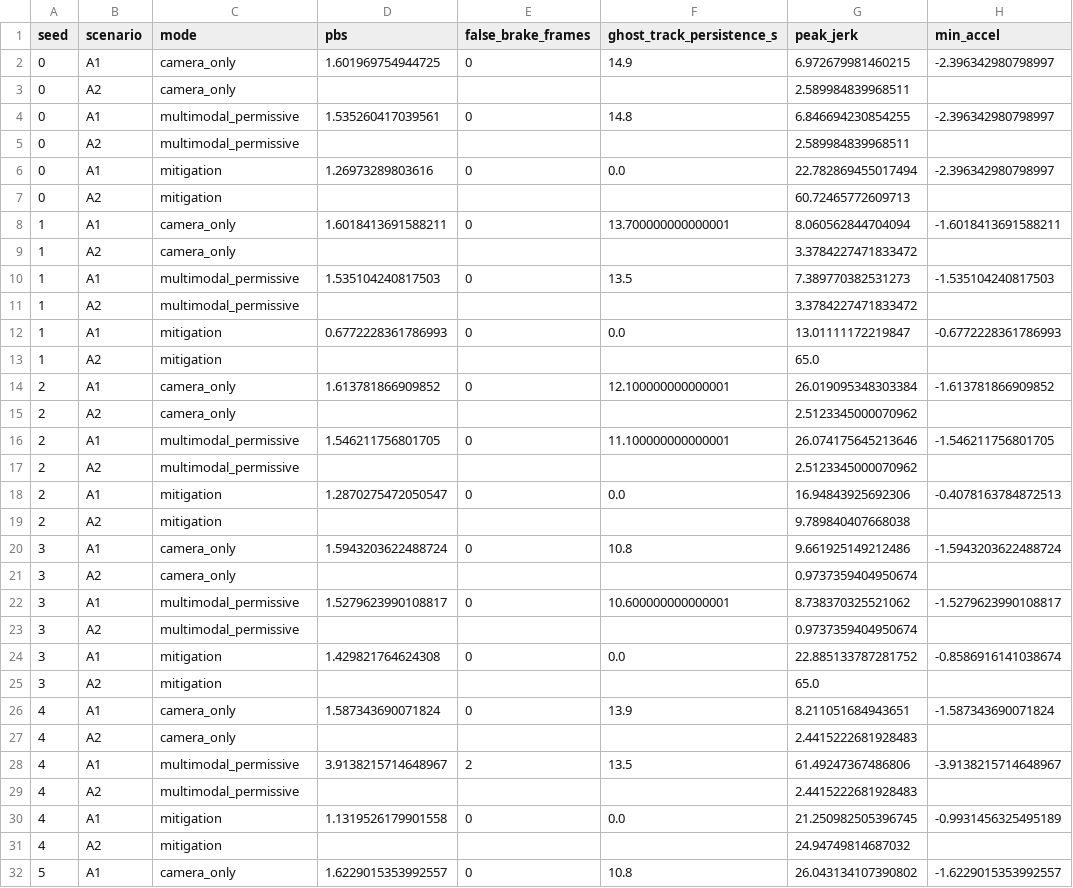
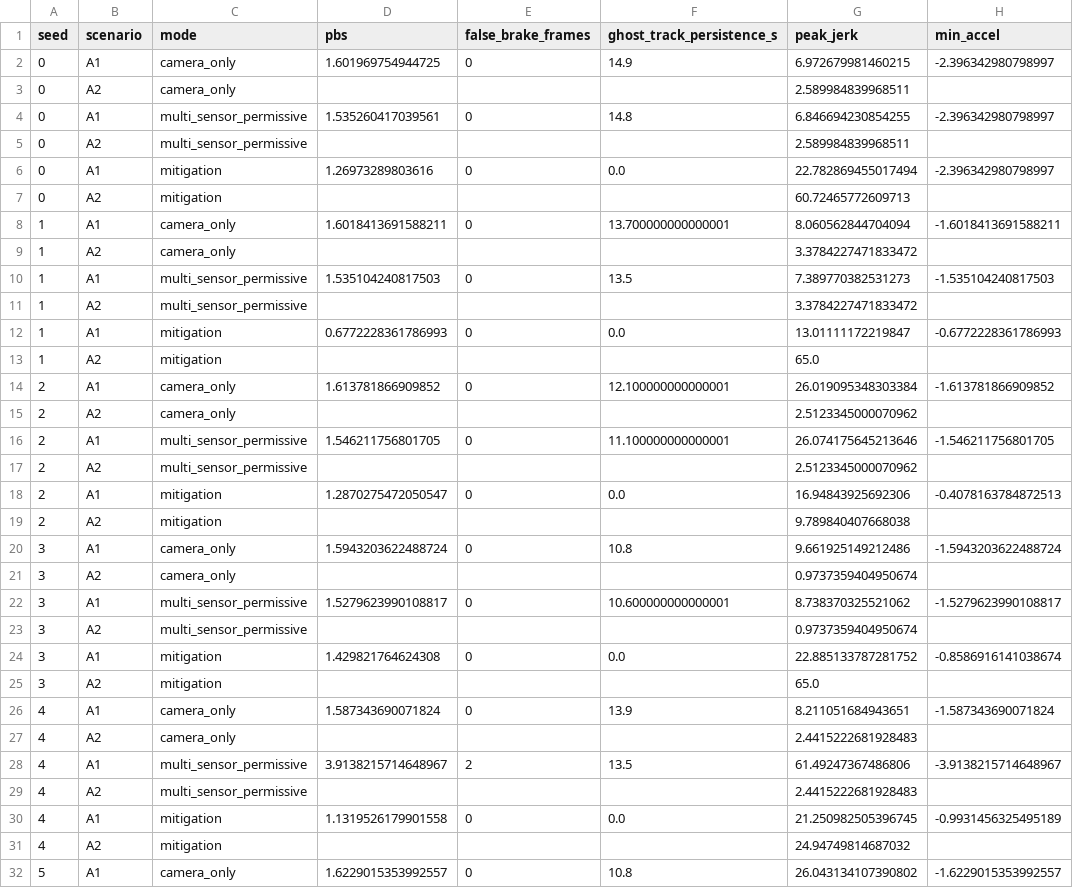
Before and after one commit to tianhangzhu03/Autonomous_Vehicle_Reflection, a CSV file: results/part_a_simulation_100/per_run_metrics.csv, drawn as a sheet; only a part is shown; the diff covers the shown part only; the diff names each change by its address in the sheet, - before the commit and + after, or states it on an @@ line.

Commit message:
Finalize report integration, writing polish, and simulation artifacts

```diff
--- a/results/part_a_simulation_100/per_run_metrics.csv
+++ b/results/part_a_simulation_100/per_run_metrics.csv
-C4:C5 (mode): multimodal_permissive
+C4:C5 (mode): multi_sensor_permissive
-C10:C11 (mode): multimodal_permissive
+C10:C11 (mode): multi_sensor_permissive
-C16:C17 (mode): multimodal_permissive
+C16:C17 (mode): multi_sensor_permissive
-C22:C23 (mode): multimodal_permissive
+C22:C23 (mode): multi_sensor_permissive
-C28:C29 (mode): multimodal_permissive
+C28:C29 (mode): multi_sensor_permissive
```
Also changed, not shown: 190 edited cells elsewhere in this file, results/part_a_simulation/per_run_metrics.csv, results/part_a_simulation/significance_tests.csv, 19 other files.
